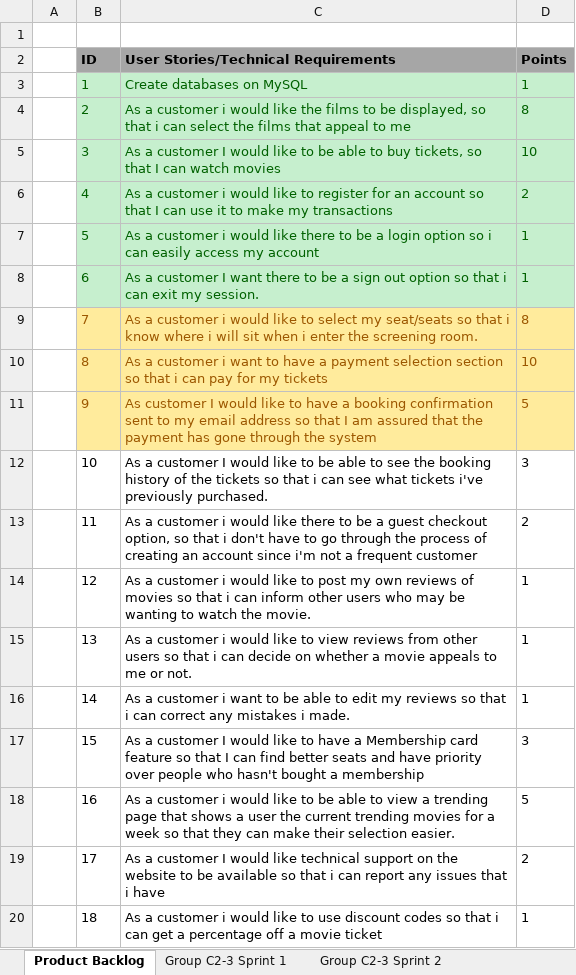
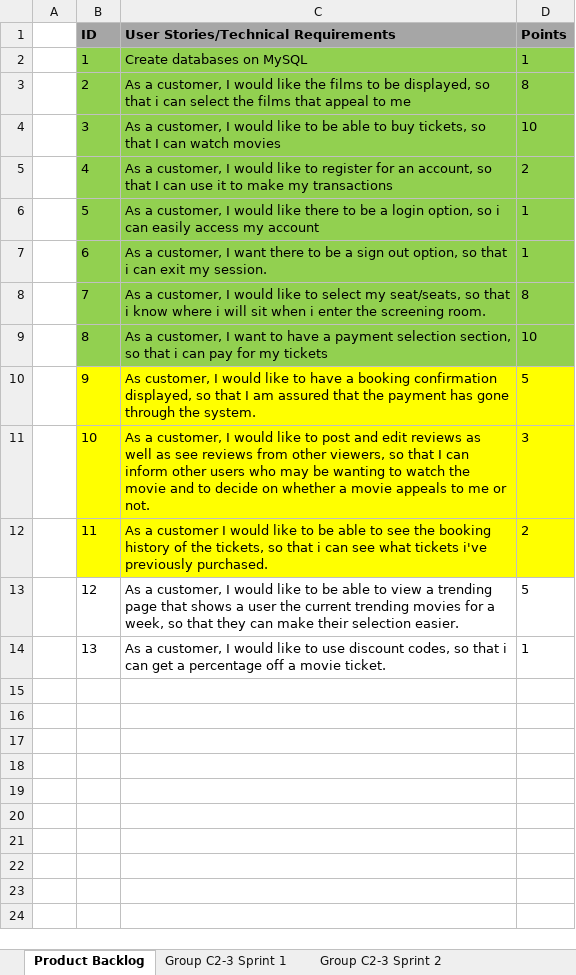
Before and after one commit to johnamit/CI-ReelCinema, an Excel workbook: Group C2-3 Scrum documentation.xlsx, sheet Product Backlog, drawn as a sheet; values as stored, in another font and other column widths than the file's, no borders; removed rows and columns are numbered as before the commit, all else as after; the diff names each change by its address in the sheet, - before the commit and + after, or states it on an @@ line.

Commit message:
Update: Payment and Confirmation

```diff
--- a/Group C2-3 Scrum documentation.xlsx (sheet Product Backlog)
+++ b/Group C2-3 Scrum documentation.xlsx (sheet Product Backlog)
-row 1: (empty)
@@ B2:D7 fill: #C6EFCE → #92D050, text colour: #006100 → black @@
-C3: As a customer i would like…
+C3: As a customer, I would like…
-C4: As a customer I would…
+C4: As a customer, I would…
-C5: As a customer i would like to register for an account so that…
+C5: As a customer, I would like to register for an account, so that…
-C6: As a customer i would like there to be a login option so i…
+C6: As a customer, I would like there to be a login option, so i…
-C7: As a customer I want there to be a sign out option so that…
+C7: As a customer, I want there to be a sign out option, so that…
-B8:D9 fill: #FFEB9C
+B8:D9 fill: #92D050
-B8:D10 text colour: #9C5700
+B8:D10 text colour: black
-C8: As a customer i would like to select my seat/seats so that…
+C8: As a customer, I would like to select my seat/seats, so that…
-C9: As a customer i want to have a payment selection section so that…
+C9: As a customer, I want to have a payment selection section, so that…
-B10:D10 fill: #FFEB9C
+B10:D10 fill: #FFFF00
-C10: As customer I would like to have a booking confirmation sent to my email address so that I am assured that the payment has gone through the system
+C10: As customer, I would like to have a booking confirmation displayed, so that I am assured that the payment has gone through the system.
-B11:D12 fill: none
+B11:D12 fill: #FFFF00
-C11: As a customer I would like to be able to see the booking history of the tickets so that i can see what tickets i've previously purchased.
+C11: As a customer, I would like to post and edit reviews as well as see reviews from other viewers, so that I can inform other users who may be wanting to watch the movie and to decide on whether a movie appeals to me or not.
-C12: …a customer i would like there to be a guest checkout option, so that i don't have to go through the process of creating an account since i'm not a frequent customer
+C12: …a customer I would like to be able to see the booking history of the tickets, so that i can see what tickets i've previously purchased.
-C13: As a customer i would like to post my own reviews of movies so that i can inform other users who may be wanting to watch the movie.
+C13: As a customer, I would like to be able to view a trending page that shows a user the current trending movies for a week, so that they can make their selection easier.
-D13 (Points): 1
+D13 (Points): 5
-C14: As a customer i would like to view reviews from other users so that i can decide on whether a movie appeals to me or not.
+C14: As a customer, I would like to use discount codes, so that i can get a percentage off a movie ticket.
-row 16:  | 14 | As a customer i want to be able to edit my reviews so that i can correct any mistakes i made. | 1
-row 17:  | 15 | As a customer I would like to have a Membership card feature so that I can find better seats and have priority over people who hasn't bought a membership | 3
-row 18:  | 16 | As a customer i would like to be able to view a trending page that shows a user the current trending movies for a week so that they can make their selection easier. | 5
-row 19:  | 17 | As a customer I would like technical support on the website to be available so that i can report any issues that i have | 2
-row 20:  | 18 | As a customer i would like to use discount codes so that i can get a percentage off a movie ticket | 1
```
Also changed, not shown: other sheet tabs, charts or pictures, 28 other files.
